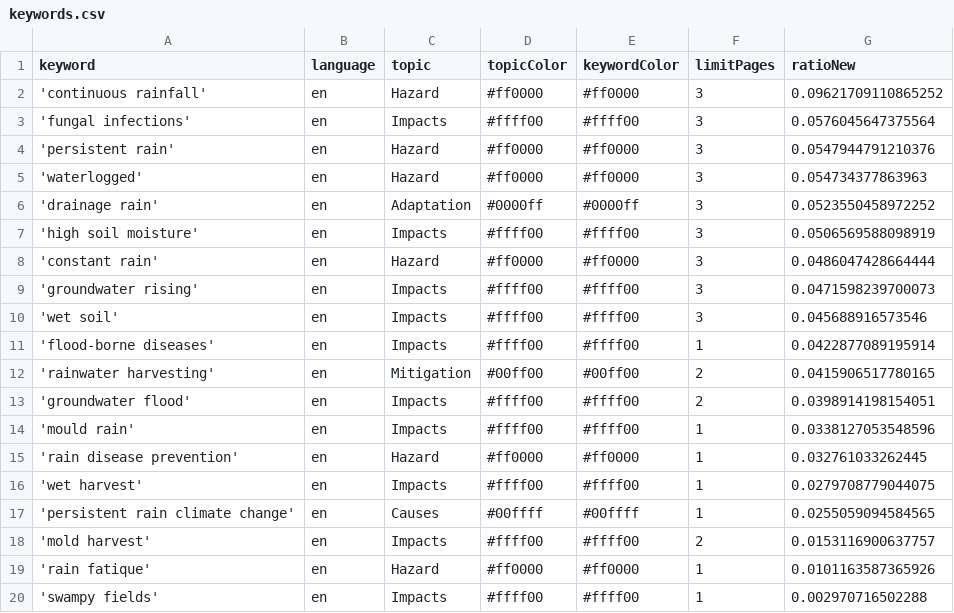
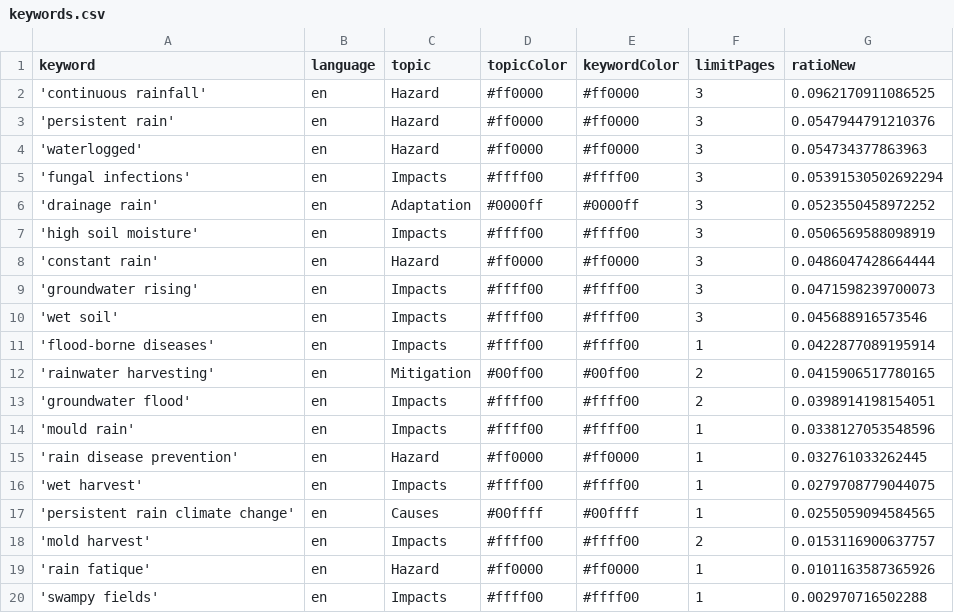
Before and after one commit to hb219-news/wetSpellIsComing, a CSV file: keywords.csv, drawn as a sheet.

Commit message:
Commit from GitHub Actions (harvest:0.0)

```diff
--- a/keywords.csv
+++ b/keywords.csv
@@ -1,6 +1,6 @@
 keyword,language,topic,topicColor,keywordColor,limitPages,ratioNew
-'continuous rainfall',en,Hazard,#ff0000,#ff0000,3,0.09621709110865252
-'fungal infections',en,Impacts,#ffff00,#ffff00,3,0.0576045647375564
+'continuous rainfall',en,Hazard,#ff0000,#ff0000,3,0.0962170911086525
 'persistent rain',en,Hazard,#ff0000,#ff0000,3,0.0547944791210376
 'waterlogged',en,Hazard,#ff0000,#ff0000,3,0.054734377863963
+'fungal infections',en,Impacts,#ffff00,#ffff00,3,0.05391530502692294
 'drainage rain',en,Adaptation,#0000ff,#0000ff,3,0.0523550458972252
```
